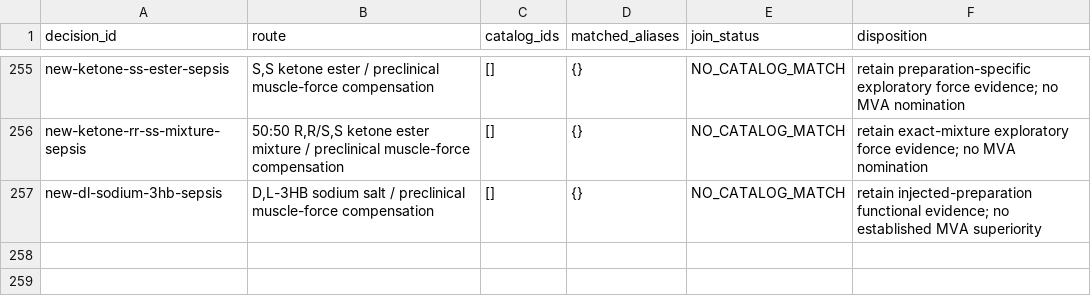
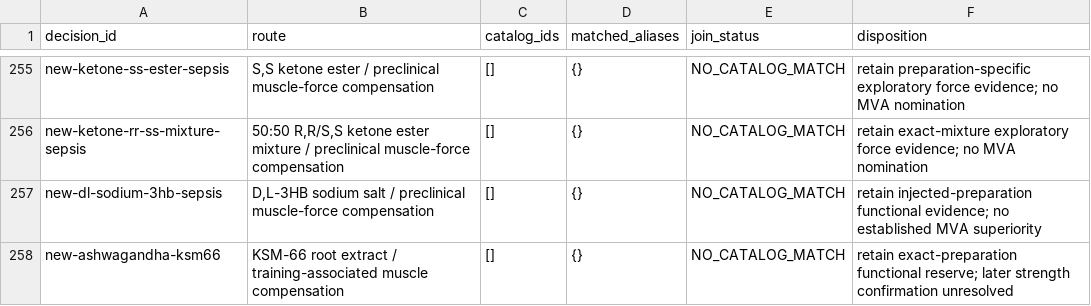
Before and after one commit to EternaPeptix/mva-hackathon, a TSV file: workflow/track2-drug-census/decision-alias-joins.tsv, drawn as a sheet; only a part is shown, gaps mark what is left out; the diff names each change by its address in the sheet, - before the commit and + after, or states it on an @@ line.

Commit message:
Qualify KSM-66 functional evidence and public-data discrepancies

```diff
--- a/workflow/track2-drug-census/decision-alias-joins.tsv
+++ b/workflow/track2-drug-census/decision-alias-joins.tsv
+row 258: new-ashwagandha-ksm66 | KSM-66 root extract / training-associated muscle compensation | [] | {} | NO_CATALOG_MATCH | retain exact-preparation functional reserve; later strength confirmation unresolved
```
Also changed, not shown: 24 other files.
